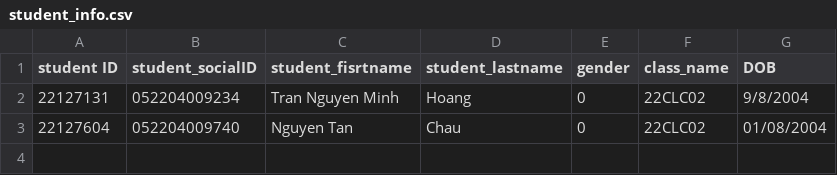
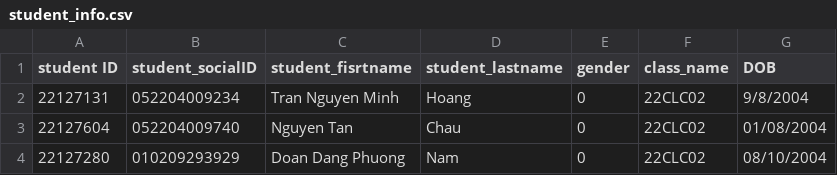
Before and after one commit to TranNguyenMinhHoangCLC02/CS162-G04-22CLC02, a CSV file: Txt_Csv/student_info.csv, drawn as a sheet; the diff names each change by its address in the sheet, - before the commit and + after, or states it on an @@ line.

```diff
--- a/Txt_Csv/student_info.csv
+++ b/Txt_Csv/student_info.csv
+row 4: 22127280 | 010209293929 | Doan Dang Phuong | Nam | 0 | 22CLC02 | 08/10/2004
```
Also changed, not shown: 9 other files.
